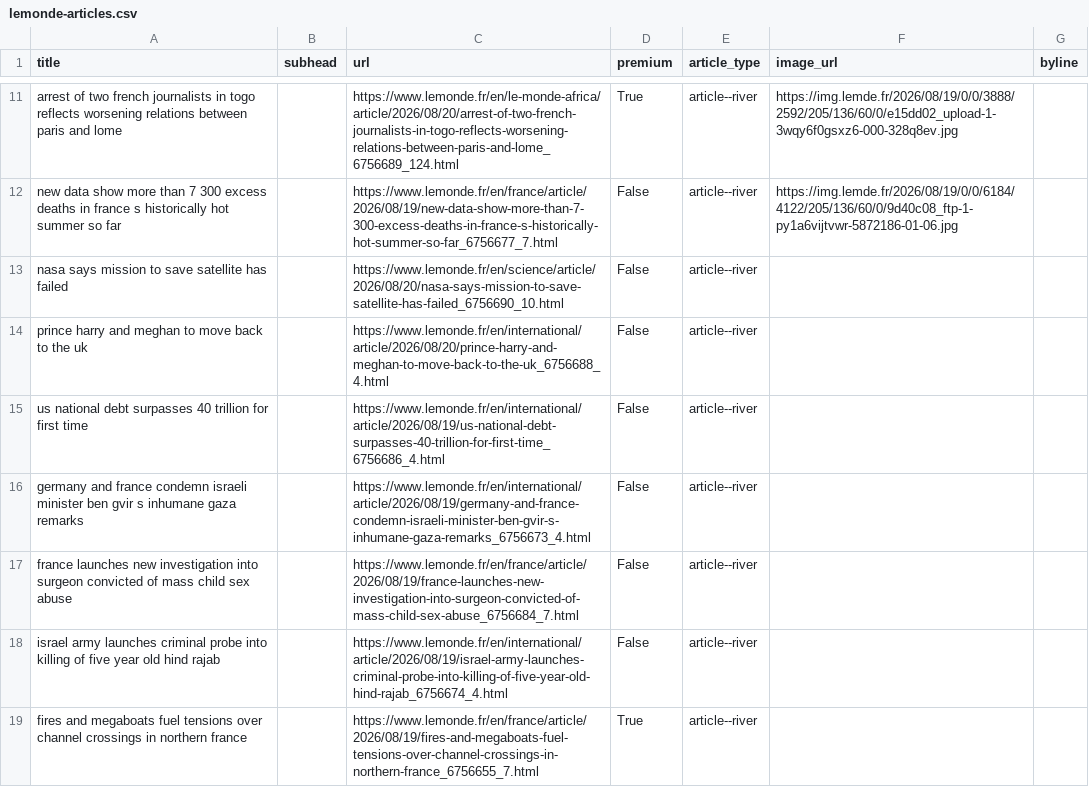
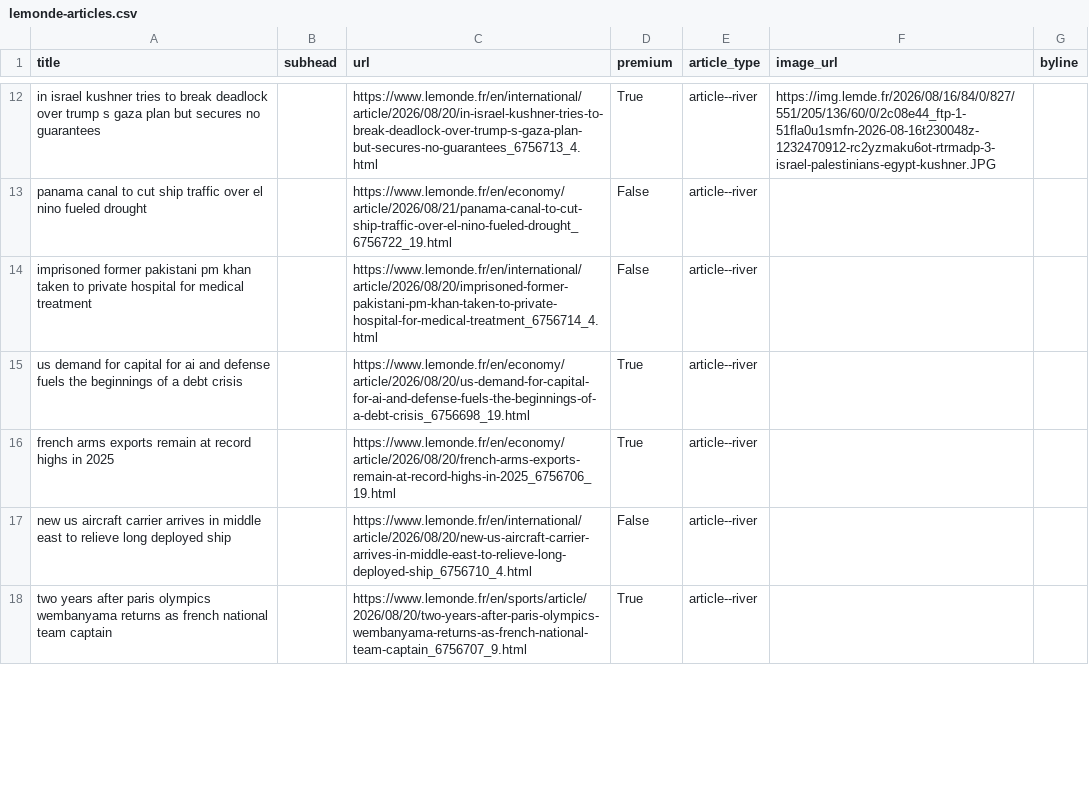
Before and after one commit to Isoparkes/Lede-LeMonde-AutoUpdate, a CSV file: lemonde-articles.csv, drawn as a sheet; only a part is shown, gaps mark what is left out; removed rows and columns are numbered as before the commit, all else as after; the diff covers the shown part only; the diff names each change by its address in the sheet, - before the commit and + after, or states it on an @@ line.

```diff
--- a/lemonde-articles.csv
+++ b/lemonde-articles.csv
-A12 (title): arrest of two french journalists in togo reflects worsening relations between paris and lome
+A12 (title): in israel kushner tries to break deadlock over trump s gaza plan but secures no guarantees
-C12 (url): https://www.lemonde.fr/en/le-monde-africa/article/2026/08/20/arrest-of-two-french-journalists-in-togo-reflects-worsening-relations-between-paris-and-lome_6756689_124.html
+C12 (url): https://www.lemonde.fr/en/international/article/2026/08/20/in-israel-kushner-tries-to-break-deadlock-over-trump-s-gaza-plan-but-secures-no-guarantees_6756713_4.html
-F12 (image_url): https://img.lemde.fr/2026/08/19/0/0/3888/2592/205/136/60/0/e15dd02_upload-1-3wqy6f0gsxz6-000-328q8ev.jpg
+F12 (image_url): https://img.lemde.fr/2026/08/16/84/0/827/551/205/136/60/0/2c08e44_ftp-1-51fla0u1smfn-2026-08-16t230048z-1232470912-rc2yzmaku6ot-rtrmadp-3-israel-palestinians-egypt-kushner.JPG
-row 12: new data show more than 7 300 excess deaths in france s historically hot summer so far |  | https://www.lemonde.fr/en/france/article/2026/08/19/new-data-show-more-than-7-300-excess-deaths-in-france-s-historically-hot-summer-so-far_6756677_7.html | False | article--river | https://img.lemde.fr/2026/08/19/0/0/6184/4122/205/136/60/0/9d40c08_ftp-1-py1a6vijtvwr-5872186-01-06.jpg
-row 13: nasa says mission to save satellite has failed |  | https://www.lemonde.fr/en/science/article/2026/08/20/nasa-says-mission-to-save-satellite-has-failed_6756690_10.html | False | article--river
-A13 (title): prince harry and meghan to move back to the uk
+A13 (title): panama canal to cut ship traffic over el nino fueled drought
-C13 (url): https://www.lemonde.fr/en/international/article/2026/08/20/prince-harry-and-meghan-to-move-back-to-the-uk_6756688_4.html
+C13 (url): https://www.lemonde.fr/en/economy/article/2026/08/21/panama-canal-to-cut-ship-traffic-over-el-nino-fueled-drought_6756722_19.html
-row 15: us national debt surpasses 40 trillion for first time |  | https://www.lemonde.fr/en/international/article/2026/08/19/us-national-debt-surpasses-40-trillion-for-first-time_6756686_4.html | False | article--river
-A14 (title): germany and france condemn israeli minister ben gvir s inhumane gaza remarks
+A14 (title): imprisoned former pakistani pm khan taken to private hospital for medical treatment
-C14 (url): https://www.lemonde.fr/en/international/article/2026/08/19/germany-and-france-condemn-israeli-minister-ben-gvir-s-inhumane-gaza-remarks_6756673_4.html
+C14 (url): https://www.lemonde.fr/en/international/article/2026/08/20/imprisoned-former-pakistani-pm-khan-taken-to-private-hospital-for-medical-treatment_6756714_4.html
-row 17: france launches new investigation into surgeon convicted of mass child sex abuse |  | https://www.lemonde.fr/en/france/article/2026/08/19/france-launches-new-investigation-into-surgeon-convicted-of-mass-child-sex-abuse_6756684_7.html | False | article--river
+row 15: us demand for capital for ai and defense fuels the beginnings of a debt crisis |  | https://www.lemonde.fr/en/economy/article/2026/08/20/us-demand-for-capital-for-ai-and-defense-fuels-the-beginnings-of-a-debt-crisis_6756698_19.html | True | article--river
+row 16: french arms exports remain at record highs in 2025 |  | https://www.lemonde.fr/en/economy/article/2026/08/20/french-arms-exports-remain-at-record-highs-in-2025_6756706_19.html | True | article--river
-A17 (title): israel army launches criminal probe into killing of five year old hind rajab
+A17 (title): new us aircraft carrier arrives in middle east to relieve long deployed ship
-C17 (url): https://www.lemonde.fr/en/international/article/2026/08/19/israel-army-launches-criminal-probe-into-killing-of-five-year-old-hind-rajab_6756674_4.html
+C17 (url): https://www.lemonde.fr/en/international/article/2026/08/20/new-us-aircraft-carrier-arrives-in-middle-east-to-relieve-long-deployed-ship_6756710_4.html
-A18 (title): fires and megaboats fuel tensions over channel crossings in northern france
+A18 (title): two years after paris olympics wembanyama returns as french national team captain
-C18 (url): https://www.lemonde.fr/en/france/article/2026/08/19/fires-and-megaboats-fuel-tensions-over-channel-crossings-in-northern-france_6756655_7.html
+C18 (url): https://www.lemonde.fr/en/sports/article/2026/08/20/two-years-after-paris-olympics-wembanyama-returns-as-french-national-team-captain_6756707_9.html
```
Also changed, not shown: 7 added rows, 5 removed rows and 29 edited cells elsewhere in this file.
